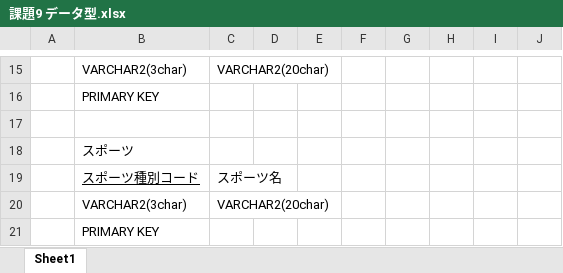
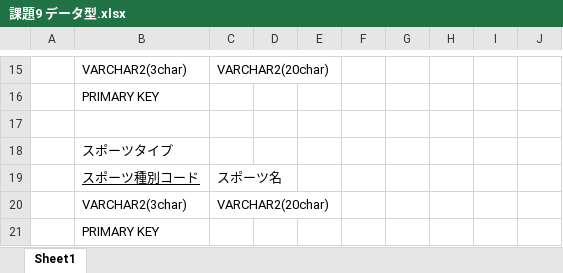
Before and after one commit to keipin9697/sql_kadai, an Excel workbook: 課題9/課題9 データ型.xlsx, sheet Sheet1, drawn as a sheet; only a part is shown, gaps mark what is left out; values as stored, in another font and other column widths than the file's, no borders; the diff names each change by its address in the sheet, - before the commit and + after, or states it on an @@ line.

```diff
--- a/課題9/課題9 データ型.xlsx (sheet Sheet1)
+++ b/課題9/課題9 データ型.xlsx (sheet Sheet1)
-B18: スポーツ
+B18: スポーツタイプ
```
Also changed, not shown: 3 other files.
